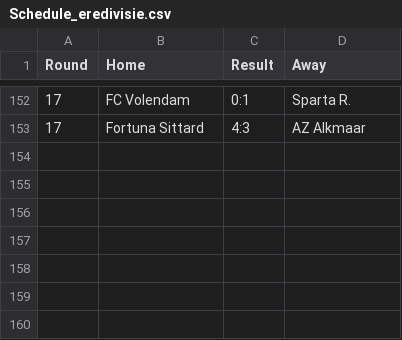
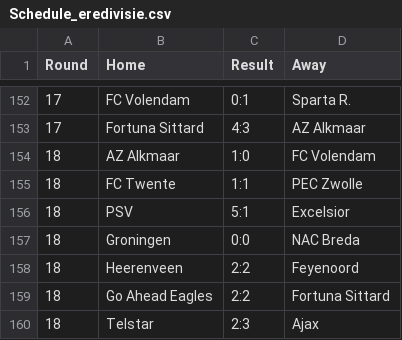
Before and after one commit to Boehme23/Website, a CSV file: Futebol Portugues/Schedule_eredivisie.csv, drawn as a sheet; only a part is shown, gaps mark what is left out; the diff names each change by its address in the sheet, - before the commit and + after, or states it on an @@ line.

```diff
--- a/Futebol Portugues/Schedule_eredivisie.csv
+++ b/Futebol Portugues/Schedule_eredivisie.csv
+row 154: 18 | AZ Alkmaar | 1:0 | FC Volendam
+row 155: 18 | FC Twente | 1:1 | PEC Zwolle
+row 156: 18 | PSV | 5:1 | Excelsior
+row 157: 18 | Groningen | 0:0 | NAC Breda
+row 158: 18 | Heerenveen | 2:2 | Feyenoord
+row 159: 18 | Go Ahead Eagles | 2:2 | Fortuna Sittard
+row 160: 18 | Telstar | 2:3 | Ajax
```
Also changed, not shown: Futebol Portugues/All_Schedule_Combined.csv, Futebol Portugues/Schedule_bundesliga.csv, 18 other files.
